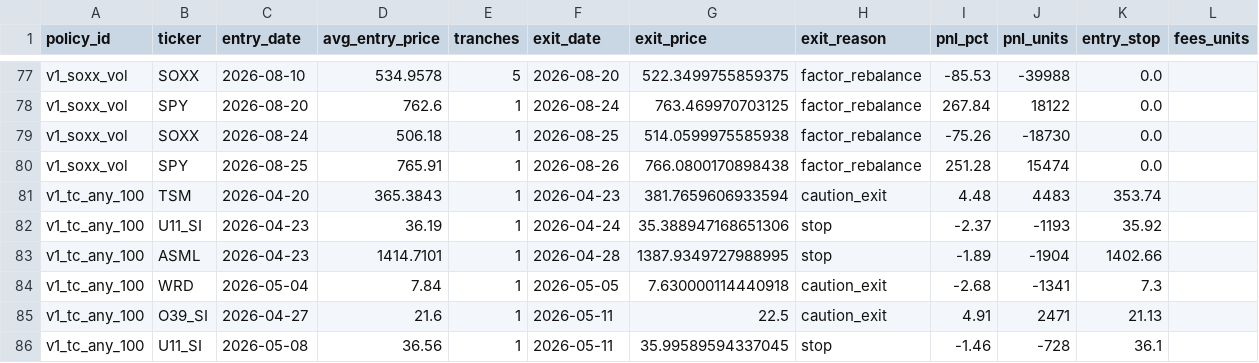
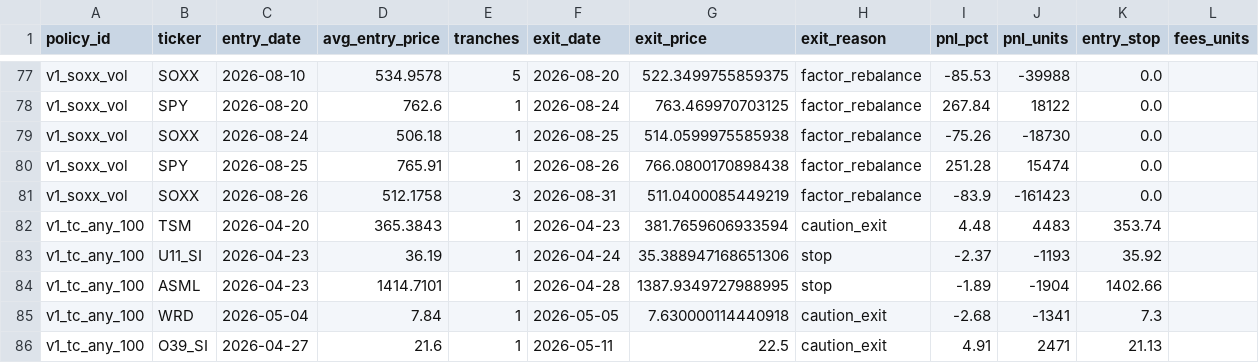
Before and after one commit to marcuslai1/market-dashboard, a CSV file: data/paper_trades.csv, drawn as a sheet; only a part is shown, gaps mark what is left out; the shorter side is filled out with more unchanged rows.

```diff
--- a/data/paper_trades.csv
+++ b/data/paper_trades.csv
@@ -80,2 +80,3 @@ v1_soxx_vol,SOXX,2026-08-24,506.18,1,2026-08-25,514.0599975585938,factor_rebalan
 v1_soxx_vol,SPY,2026-08-25,765.91,1,2026-08-26,766.0800170898438,factor_rebalance,251.28,15474,0.0,
+v1_soxx_vol,SOXX,2026-08-26,512.1758,3,2026-08-31,511.0400085449219,factor_rebalance,-83.9,-161423,0.0,
 v1_tc_any_100,TSM,2026-04-20,365.3843,1,2026-04-23,381.7659606933594,caution_exit,4.48,4483,353.74,
```
Also changed, not shown: data/claude_analysis.csv, data/market_data.csv, 6 other files.
